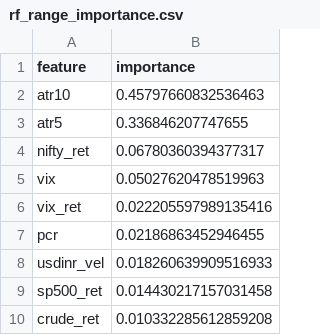
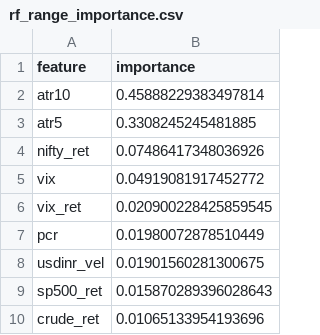
Before and after one commit to pravindev666/Moses-Random-Trees, a CSV file: data/models/rf_range_importance.csv, drawn as a sheet.

```diff
--- a/data/models/rf_range_importance.csv
+++ b/data/models/rf_range_importance.csv
@@ -1,10 +1,10 @@
 feature,importance
-atr10,0.45797660832536463
-atr5,0.336846207747655
-nifty_ret,0.06780360394377317
-vix,0.05027620478519963
-vix_ret,0.022205597989135416
-pcr,0.02186863452946455
-usdinr_vel,0.018260639909516933
-sp500_ret,0.014430217157031458
-crude_ret,0.010332285612859208
+atr10,0.45888229383497814
+atr5,0.3308245245481885
+nifty_ret,0.07486417348036926
+vix,0.04919081917452772
+vix_ret,0.020900228425859545
+pcr,0.01980072878510449
+usdinr_vel,0.01901560281300675
+sp500_ret,0.015870289396028643
+crude_ret,0.01065133954193696
```
Also changed, not shown: data/models/rf_dir_14d_importance.csv, data/models/rf_dir_1d_importance.csv, 10 other files.
